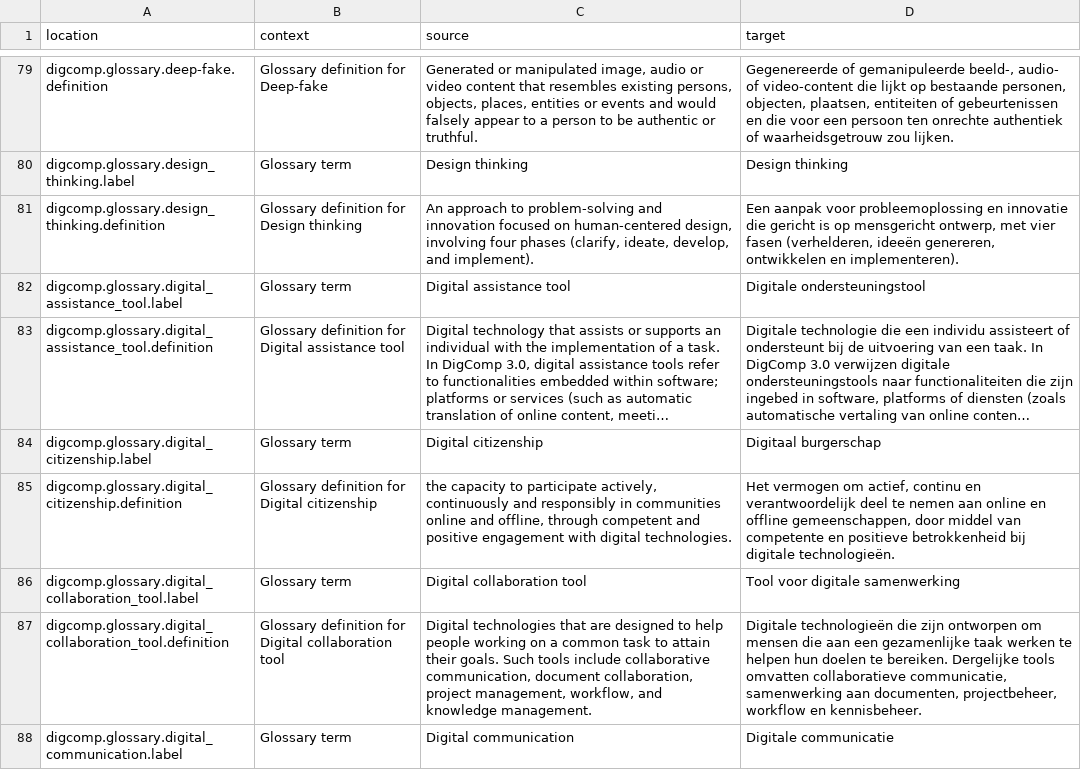
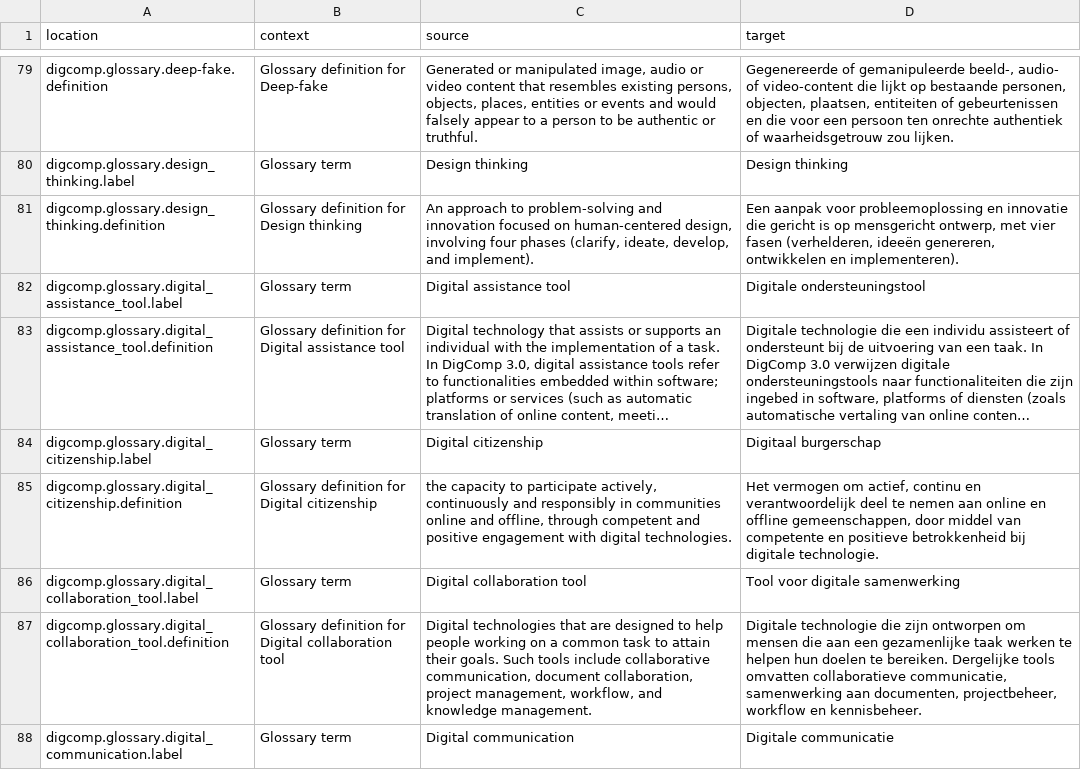
Before and after one commit to PiAir/digcomp3-l10n, a CSV file: locale/glossary/nl.csv, drawn as a sheet; only a part is shown, gaps mark what is left out; long unchanged cells end in …; the diff covers the shown part only.

Commit message:
Translated using Weblate (Dutch)
Currently translated at 100.0% (291 of 291 strings)

Translation: DigComp 3.0/glossary
Translate-URL: http://weblate.gosoftonline.com/projects/digcomp-3-0/glossary/nl/

```diff
--- a/locale/glossary/nl.csv
+++ b/locale/glossary/nl.csv
@@ -84,5 +84,5 @@
 "digcomp.glossary.digital_citizenship.label","Glossary term","Digital citizenship","Digitaal burgerschap"
-"digcomp.glossary.digital_citizenship.definition","Glossary definition for Digital citizenship","the capacity to participate actively, continuously and responsibly in communities online and offline, through competent and positive engagement with digital technologies.","Het vermogen om actief, continu en verantwoordelijk deel te nemen aan online en offline gemeenschappen, door middel van competente en positieve betrokkenheid bij digitale technologieën."
+"digcomp.glossary.digital_citizenship.definition","Glossary definition for Digital citizenship","the capacity to participate actively, continuously and responsibly in communities online and offline, through competent and positive engagement with digital technologies.","Het vermogen om actief, continu en verantwoordelijk deel te nemen aan online en offline gemeenschappen, door middel van competente en positieve betrokkenheid bij digitale technologie."
 "digcomp.glossary.digital_collaboration_tool.label","Glossary term","Digital collaboration tool","Tool voor digitale samenwerking"
-"digcomp.glossary.digital_collaboration_tool.definition","Glossary definition for Digital collaboration tool","Digital technologies that are designed to help people working on a common task to attain their goals. Such tools include collaborative communication, document collaboration, project management, workflow, and knowledge management.","Digitale technologieën die zijn ontworpen om mensen die aan een gezamenlijke taak werken te helpen hun doelen te bereiken. Dergelijke tools omvatten collaboratieve communicatie, samenwerking aan documenten, projectbeheer, workflow en kennisbeheer."
+"digcomp.glossary.digital_collaboration_tool.definition","Glossary definition for Digital collaboration tool","Digital technologies that are designed to help people working on a common task to attain their goals. Such tools include collaborative communication, document collaboration, project management, workflow, and knowledge management.","Digitale technologie die zijn ontworpen om mensen die aan een gezamenlijke taak werken te helpen hun doelen te bereiken. Dergelijke tools omvatten collaboratieve communicatie, samenwerking aan documenten, projectbeheer, workflow en kennisbeheer."
 "digcomp.glossary.digital_communication.label","Glossary term","Digital communication","Digitale communicatie"
```
Also changed, not shown: 1 added row and 28 edited cells elsewhere in this file.
